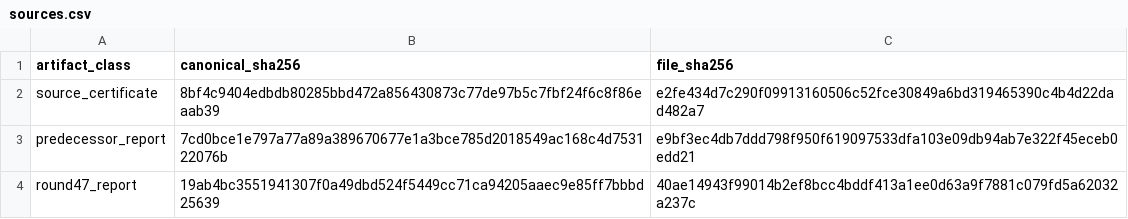
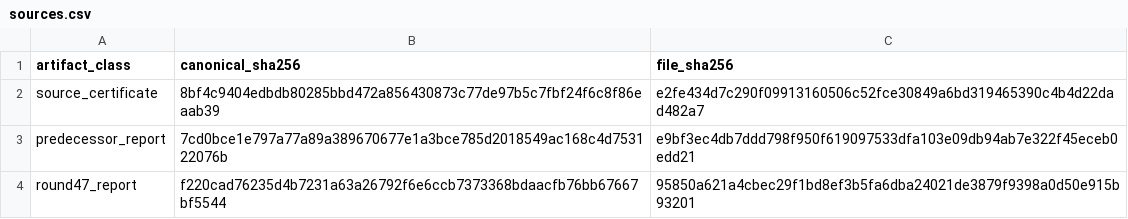
Before and after one commit to strmt7/simple_ai_trading, a CSV file: docs/model-research/action-value/latest/sources.csv, drawn as a sheet.

```diff
--- a/docs/model-research/action-value/latest/sources.csv
+++ b/docs/model-research/action-value/latest/sources.csv
@@ -3,2 +3,2 @@ source_certificate,8bf4c9404edbdb80285bbd472a856430873c77de97b5c7fbf24f6c8f86eaa
 predecessor_report,7cd0bce1e797a77a89a389670677e1a3bce785d2018549ac168c4d753122076b,e9bf3ec4db7ddd798f950f619097533dfa103e09db94ab7e322f45eceb0edd21
-round47_report,19ab4bc3551941307f0a49dbd524f5449cc71ca94205aaec9e85ff7bbbd25639,40ae14943f99014b2ef8bcc4bddf413a1ee0d63a9f7881c079fd5a62032a237c
+round47_report,f220cad76235d4b7231a63a26792f6e6ccb7373368bdaacfb76bb67667bf5544,95850a621a4cbec29f1bd8ef3b5fa6dba24021de3879f9398a0d50e915b93201
```
Also changed, not shown: 4 other files.
